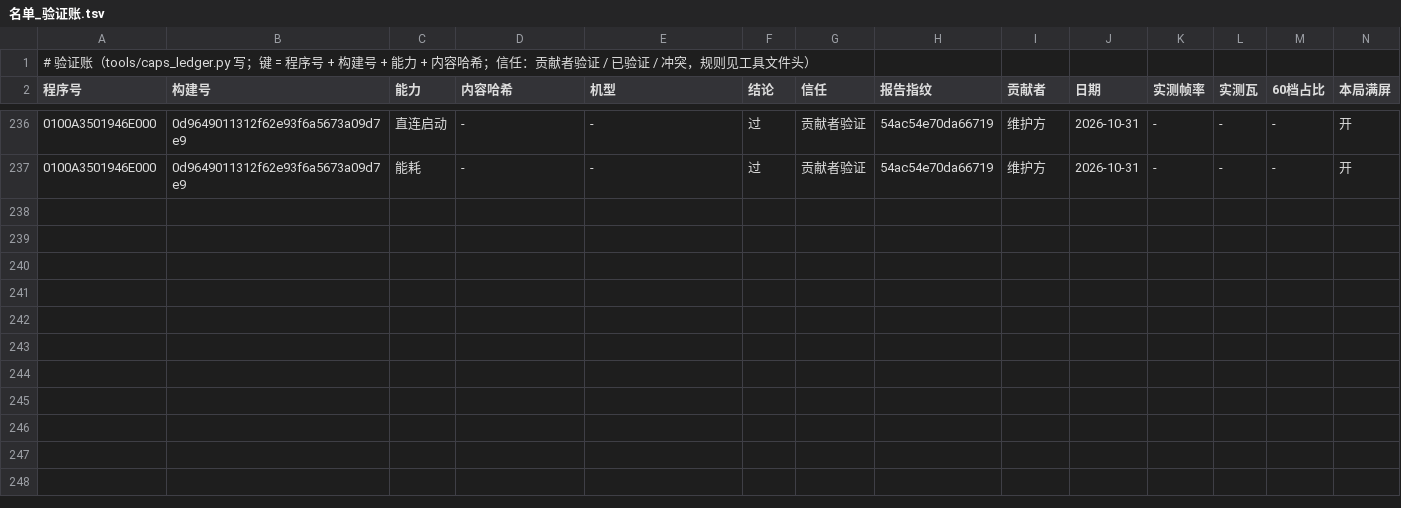
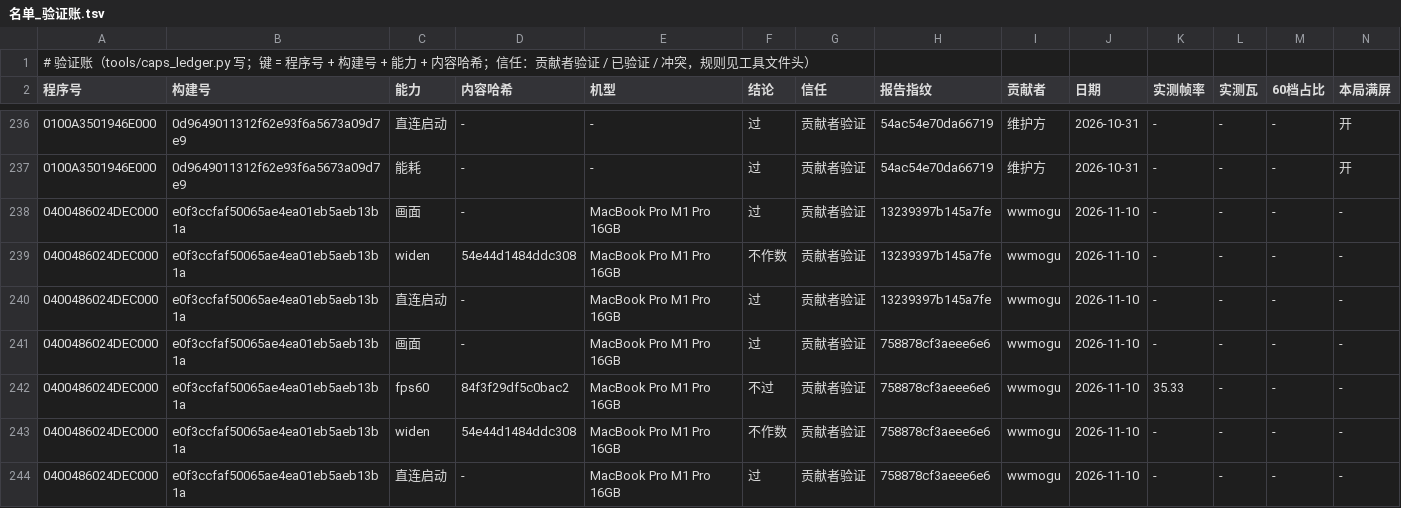
Before and after one commit to 642223522/S2Arm, a TSV file: docs/名单_验证账.tsv, drawn as a sheet; only a part is shown, gaps mark what is left out.

```diff
--- a/docs/名单_验证账.tsv
+++ b/docs/名单_验证账.tsv
@@ -237 +237,8 @@
 0100A3501946E000	0d9649011312f62e93f6a5673a09d7e9	能耗	-	-	过	贡献者验证	54ac54e70da66719	维护方	2026-10-31	-	-	-	开
+0400486024DEC000	e0f3ccfaf50065ae4ea01eb5aeb13b1a	画面	-	MacBook Pro M1 Pro 16GB	过	贡献者验证	13239397b145a7fe	wwmogu	2026-11-10	-	-	-	-
+0400486024DEC000	e0f3ccfaf50065ae4ea01eb5aeb13b1a	widen	54e44d1484ddc308	MacBook Pro M1 Pro 16GB	不作数	贡献者验证	13239397b145a7fe	wwmogu	2026-11-10	-	-	-	-
+0400486024DEC000	e0f3ccfaf50065ae4ea01eb5aeb13b1a	直连启动	-	MacBook Pro M1 Pro 16GB	过	贡献者验证	13239397b145a7fe	wwmogu	2026-11-10	-	-	-	-
+0400486024DEC000	e0f3ccfaf50065ae4ea01eb5aeb13b1a	画面	-	MacBook Pro M1 Pro 16GB	过	贡献者验证	758878cf3aeee6e6	wwmogu	2026-11-10	-	-	-	-
+0400486024DEC000	e0f3ccfaf50065ae4ea01eb5aeb13b1a	fps60	84f3f29df5c0bac2	MacBook Pro M1 Pro 16GB	不过	贡献者验证	758878cf3aeee6e6	wwmogu	2026-11-10	35.33	-	-	-
+0400486024DEC000	e0f3ccfaf50065ae4ea01eb5aeb13b1a	widen	54e44d1484ddc308	MacBook Pro M1 Pro 16GB	不作数	贡献者验证	758878cf3aeee6e6	wwmogu	2026-11-10	-	-	-	-
+0400486024DEC000	e0f3ccfaf50065ae4ea01eb5aeb13b1a	直连启动	-	MacBook Pro M1 Pro 16GB	过	贡献者验证	758878cf3aeee6e6	wwmogu	2026-11-10	-	-	-	-
```
